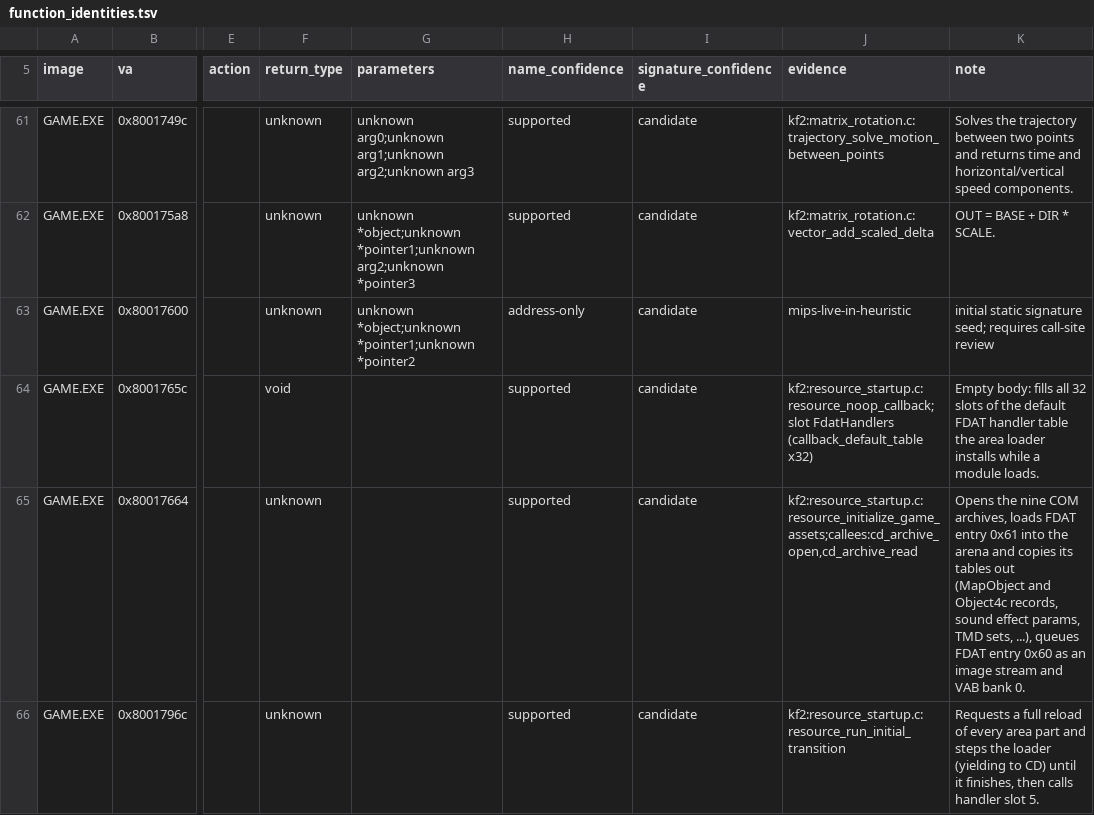
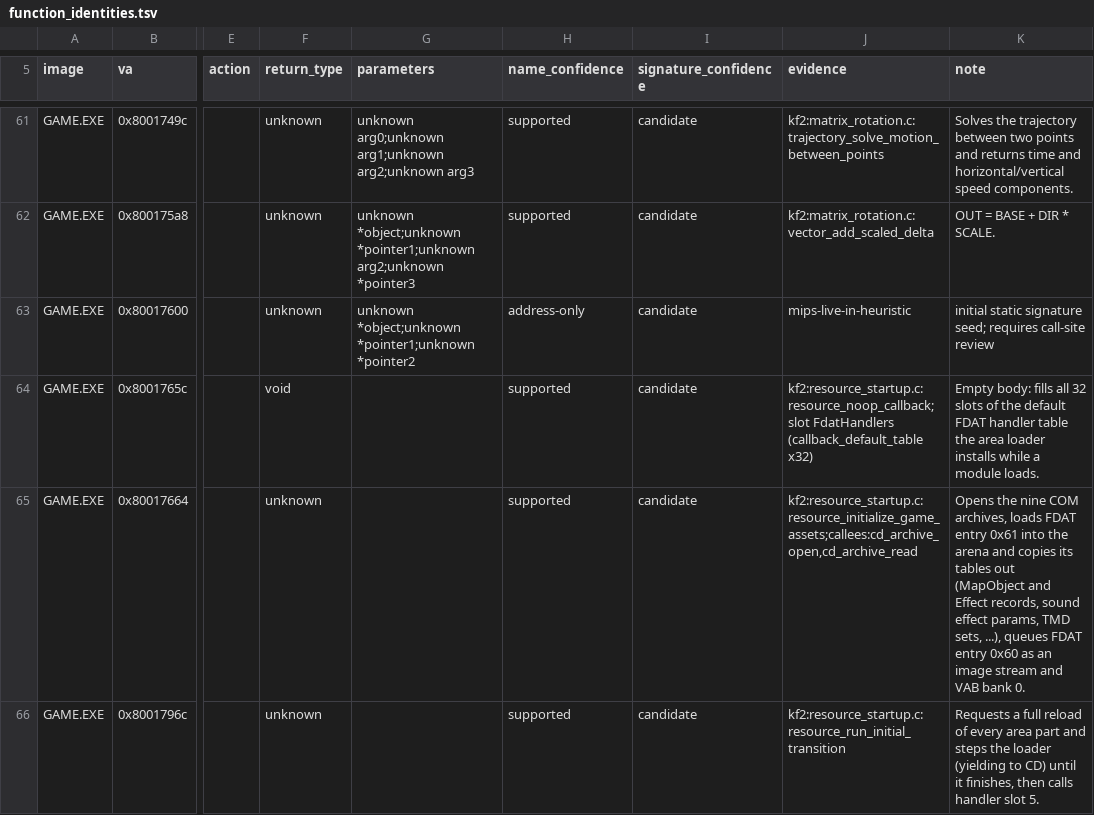
Before and after one commit to Voicedrew11/kings-field-3-decomp, a TSV file: config/retail/function_identities.tsv, drawn as a sheet; only a part is shown, gaps mark what is left out; the diff covers the shown part only; the diff names each change by its address in the sheet, - before the commit and + after, or states it on an @@ line.

```diff
--- a/config/retail/function_identities.tsv
+++ b/config/retail/function_identities.tsv
-K65 (note): …(MapObject and Object4c records, sound…
+K65 (note): …(MapObject and Effect records, sound…
```
Also changed, not shown: 4 edited cells elsewhere in this file, config/retail/data_identities.tsv, config/retail/structure_fields.tsv, 19 other files.
